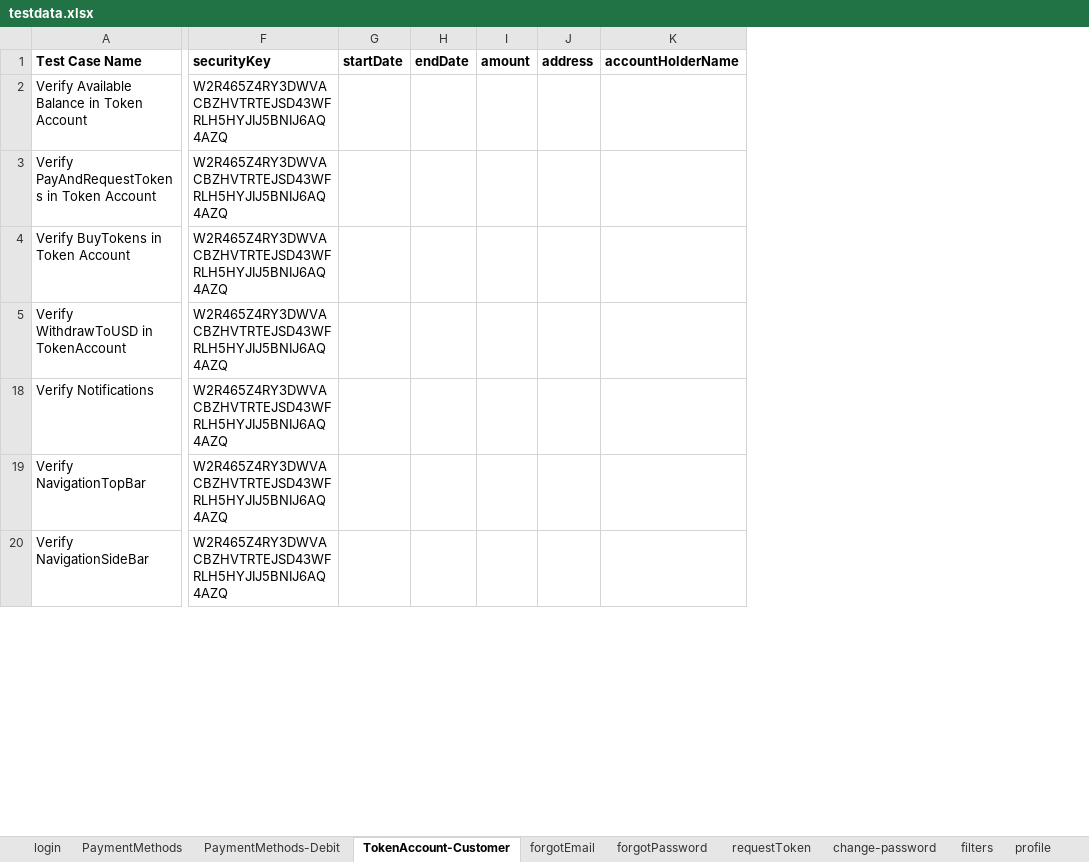
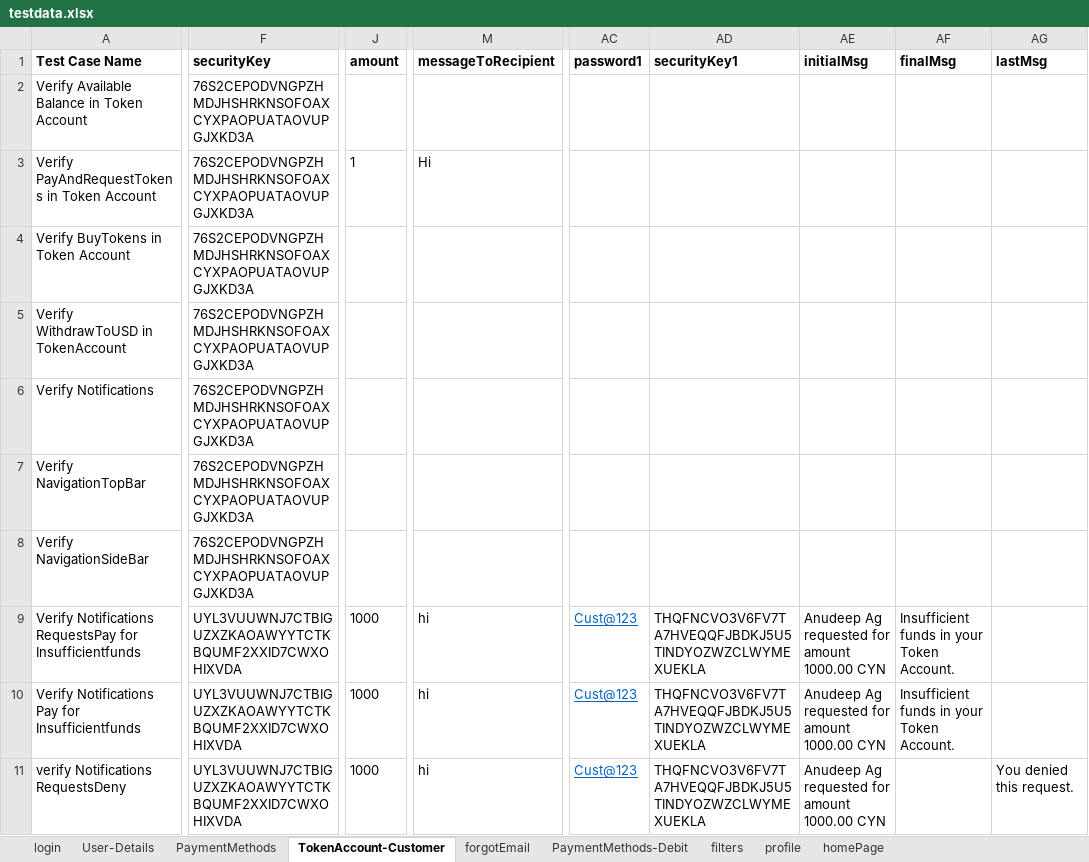
Before and after one commit to RameshNaikRR/Automation, an Excel workbook: Web/coyni/resources/testdata.xlsx, sheet TokenAccount-Customer, drawn as a sheet; only a part is shown, gaps mark what is left out; values as stored, in another font and other column widths than the file's, no borders; removed rows and columns are numbered as before the commit, all else as after; rows hold the shown columns only; the diff covers the shown part only; the diff names each change by its address in the sheet, - before the commit and + after, or states it on an @@ line.

```diff
--- a/Web/coyni/resources/testdata.xlsx (sheet TokenAccount-Customer)
+++ b/Web/coyni/resources/testdata.xlsx (sheet TokenAccount-Customer)
-sheet tab: forgotPassword
+sheet tab: User-Details
-sheet tab: change-password
+sheet tab: homePage
-sheet tab: requestToken
@@ sheet tab order changed: login | User-Details | PaymentMethods | TokenAccount-Customer | forgotEmail | PaymentMethods-Debit | filters | profile | homePage @@
-column G (startDate), empty
-column H (endDate), empty
-column I (amount), empty
-column J (address), empty
@@ column K (accountHolderName) hidden, empty @@
+column J (amount), row 3: 1
+column M (messageToRecipient), row 3: Hi
+column AC (password1), empty
+column AD (securityKey1), empty
+column AE (initialMsg), empty
+column AF (finalMsg), empty
+column AG (lastMsg), empty
-F2:F8 (securityKey): W2R465Z4RY3DWVACBZHVTRTEJSD43WFRLH5HYJIJ5BNIJ6AQ4AZQ
+F2:F8 (securityKey): 76S2CEPODVNGPZHMDJHSHRKNSOFOAXCYXPAOPUATAOVUPGJXKD3A
+row 9: Verify Notifications RequestsPay for Insufficientfunds | UYL3VUUWNJ7CTBIGUZXZKAOAWYYTCTKBQUMF2XXID7CWXOHIXVDA | 1000 | hi | Cust@123 | THQFNCVO3V6FV7TA7HVEQQFJBDKJ5U5TINDYOZWZCLWYMEXUEKLA | Anudeep Ag requested for amount 1000.00 CYN | Insufficient funds in your Token Account.
+row 10: Verify Notifications Pay for Insufficientfunds | UYL3VUUWNJ7CTBIGUZXZKAOAWYYTCTKBQUMF2XXID7CWXOHIXVDA | 1000 | hi | Cust@123 | THQFNCVO3V6FV7TA7HVEQQFJBDKJ5U5TINDYOZWZCLWYMEXUEKLA | Anudeep Ag requested for amount 1000.00 CYN | Insufficient funds in your Token Account.
+row 11: verify Notifications RequestsDeny | UYL3VUUWNJ7CTBIGUZXZKAOAWYYTCTKBQUMF2XXID7CWXOHIXVDA | 1000 | hi | Cust@123 | THQFNCVO3V6FV7TA7HVEQQFJBDKJ5U5TINDYOZWZCLWYMEXUEKLA | Anudeep Ag requested for amount 1000.00 CYN |  | You denied this request.
```
Also changed, not shown: 20 added rows, 1 removed row, 17 added columns, 6 removed columns and 35 edited cells elsewhere in this sheet, sheet homePage, sheet User-Details, sheet PaymentMethods, sheet forgotEmail, sheet PaymentMethods-Debit, sheet login, 1 more sheet, hidden cells, Web/coyni/resources/TestScript.xlsx, 14 other files.
